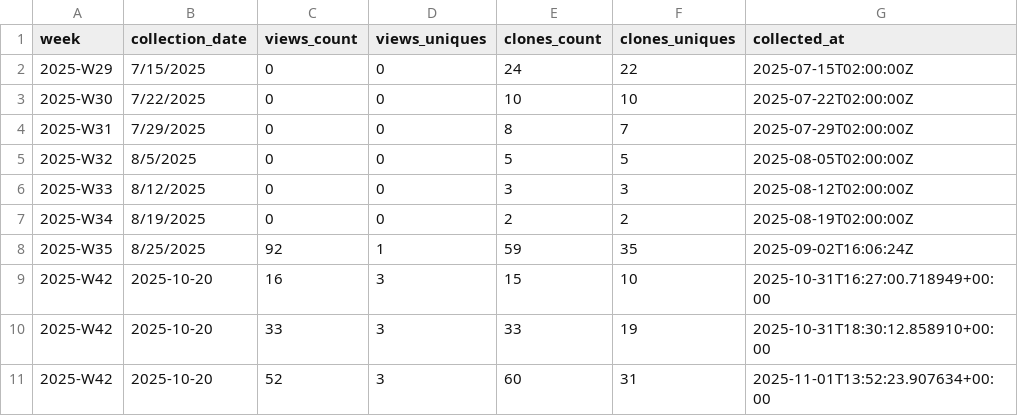
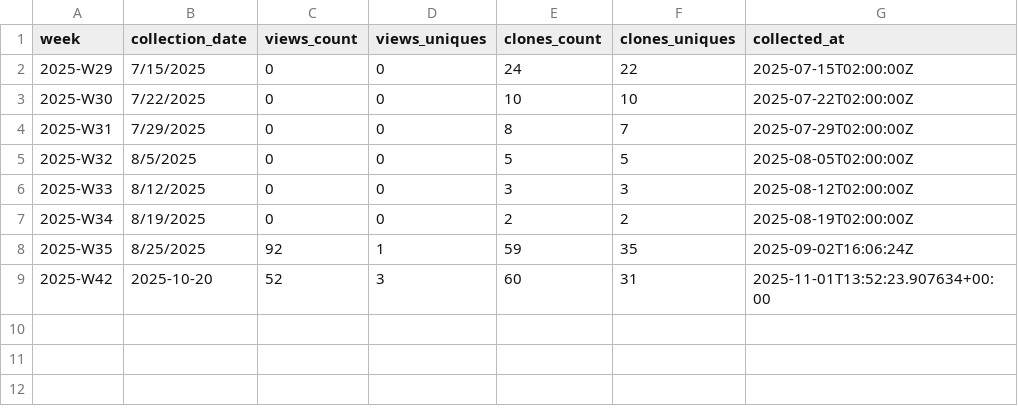
Before and after one commit to EarthBiogenome/dashboard, a CSV file: repo-analytics/weekly_summary.csv, drawn as a sheet; the diff names each change by its address in the sheet, - before the commit and + after, or states it on an @@ line.

Commit message:
Clean up duplicate W42 entries - keep latest with accurate data
- Remove 3 duplicate W42 entries (10/31 4:27pm, 10/31 6:30pm)
- Keep latest entry from 11/01 1:52pm with correct data (60 clones, 31 unique)
- Regenerate analysis chart with corrected data
- Data now matches GitHub UI as API has caught up

```diff
--- a/repo-analytics/weekly_summary.csv
+++ b/repo-analytics/weekly_summary.csv
-row 9: 2025-W42 | 2025-10-20 | 16 | 3 | 15 | 10 | 2025-10-31T16:27:00.718949+00:00
-row 10: 2025-W42 | 2025-10-20 | 33 | 3 | 33 | 19 | 2025-10-31T18:30:12.858910+00:00
```
Also changed, not shown: 1 other file.
